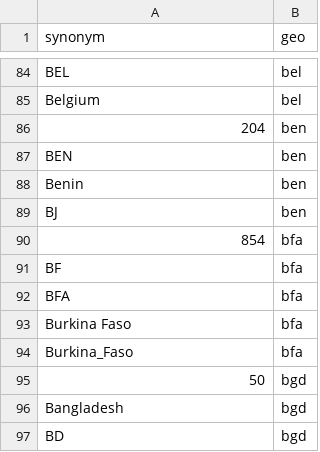
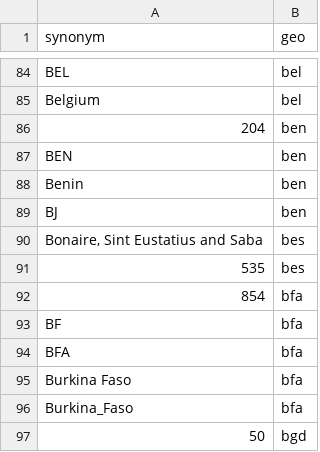
Before and after one commit to open-numbers/ddf--open_numbers, a CSV file: ddf--synonyms--geo.csv, drawn as a sheet; only a part is shown, gaps mark what is left out; the shorter side is filled out with more unchanged rows.

```diff
--- a/ddf--synonyms--geo.csv
+++ b/ddf--synonyms--geo.csv
@@ -89,2 +89,4 @@ Benin,ben
 BJ,ben
+"Bonaire, Sint Eustatius and Saba",bes
+535,bes
 854,bfa
```
Also changed, not shown: ddf--concepts.csv, 1 other file.
